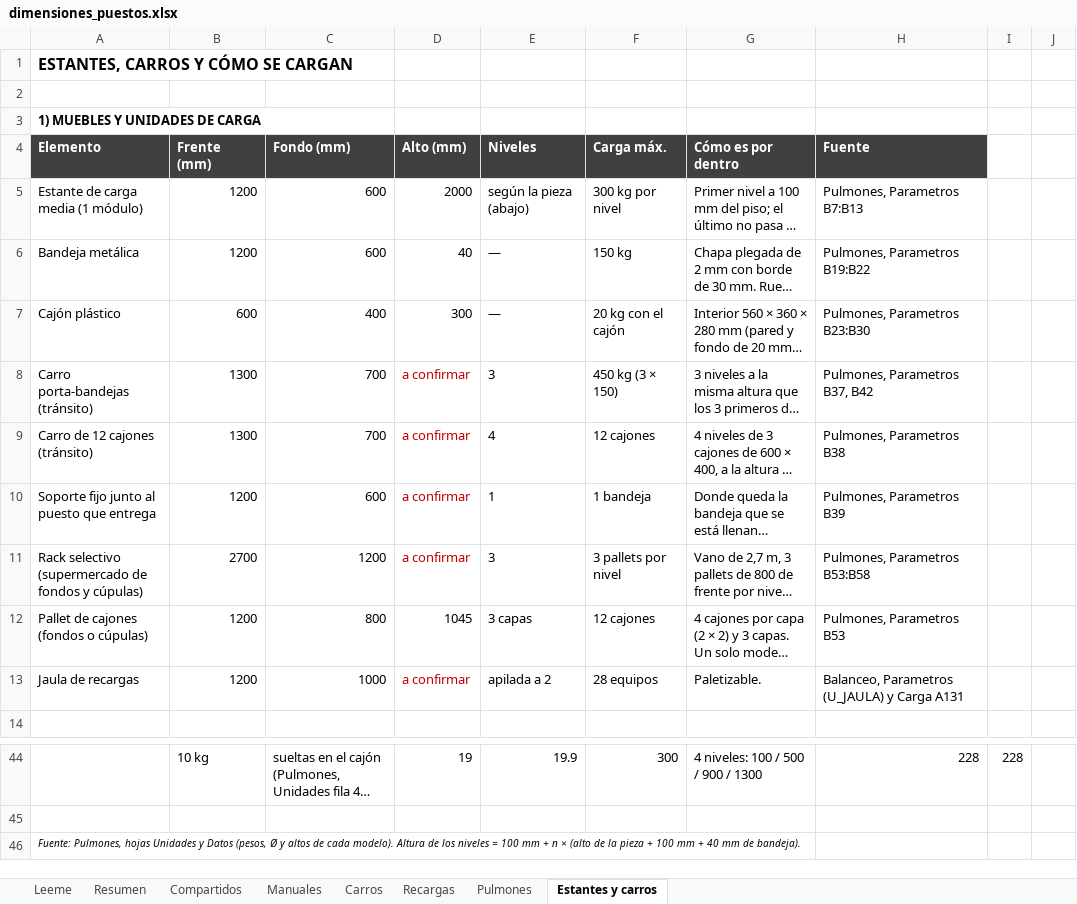
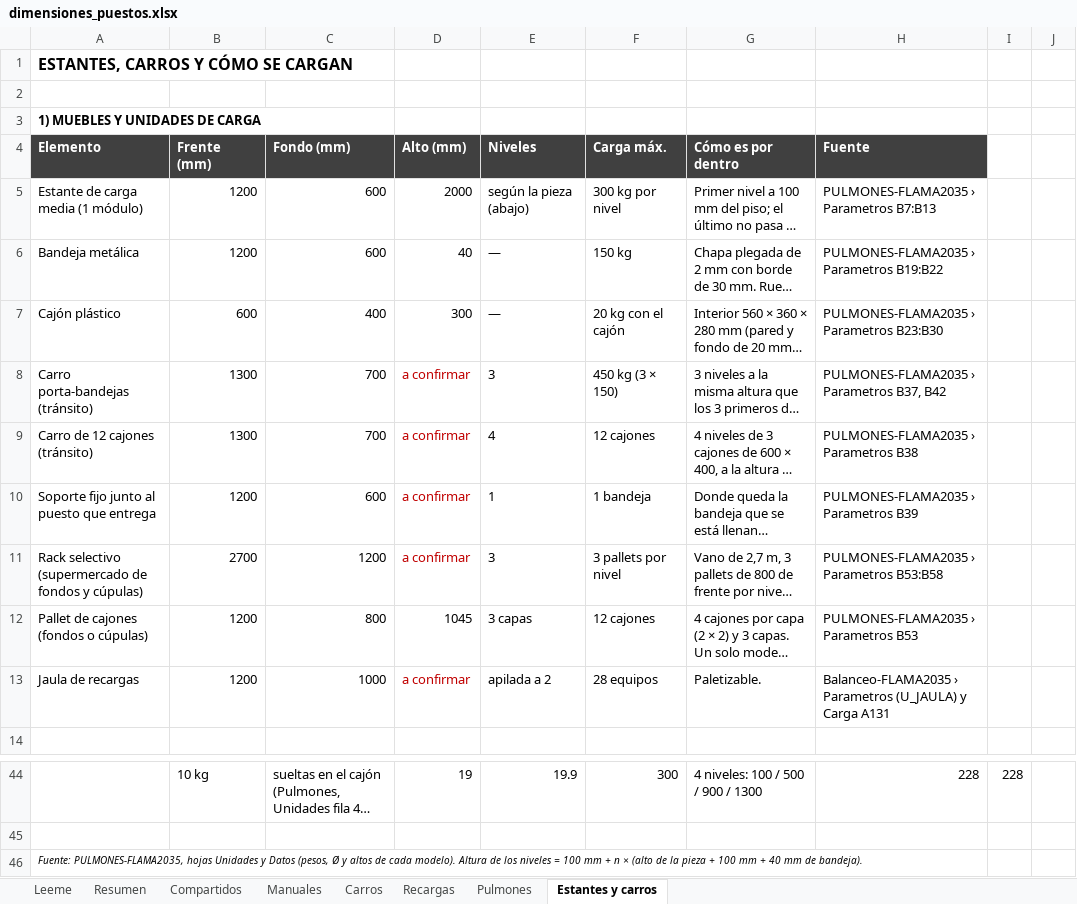
Before and after one commit to TadeoSinay/TP_optimizacion, an Excel workbook: dimensiones/dimensiones_puestos.xlsx, sheet Estantes y carros, drawn as a sheet; only a part is shown, gaps mark what is left out; long unchanged cells end in …; values as stored, in another font and other column widths than the file's, no borders; the diff names each change by its address in the sheet, - before the commit and + after, or states it on an @@ line.

```diff
--- a/dimensiones/dimensiones_puestos.xlsx (sheet Estantes y carros)
+++ b/dimensiones/dimensiones_puestos.xlsx (sheet Estantes y carros)
-H5 (Fuente): Pulmones, Parametros B7:B13
+H5 (Fuente): PULMONES-FLAMA2035 › Parametros B7:B13
-H6 (Fuente): Pulmones, Parametros B19:B22
+H6 (Fuente): PULMONES-FLAMA2035 › Parametros B19:B22
-H7 (Fuente): Pulmones, Parametros B23:B30
+H7 (Fuente): PULMONES-FLAMA2035 › Parametros B23:B30
-H8 (Fuente): Pulmones, Parametros B37, B42
+H8 (Fuente): PULMONES-FLAMA2035 › Parametros B37, B42
-H9 (Fuente): Pulmones, Parametros B38
+H9 (Fuente): PULMONES-FLAMA2035 › Parametros B38
-H10 (Fuente): Pulmones, Parametros B39
+H10 (Fuente): PULMONES-FLAMA2035 › Parametros B39
-H11 (Fuente): Pulmones, Parametros B53:B58
+H11 (Fuente): PULMONES-FLAMA2035 › Parametros B53:B58
-H12 (Fuente): Pulmones, Parametros B53
+H12 (Fuente): PULMONES-FLAMA2035 › Parametros B53
-H13 (Fuente): Balanceo, Parametros (U_JAULA)…
+H13 (Fuente): Balanceo-FLAMA2035 › Parametros (U_JAULA)…
-A46 (Elemento): Fuente: Pulmones, hojas Unidades…
+A46 (Elemento): Fuente: PULMONES-FLAMA2035, hojas Unidades…
```
Also changed, not shown: sheet Manuales, sheet Recargas, sheet Carros, sheet Compartidos, sheet Leeme, sheet Pulmones, 7 other files.
